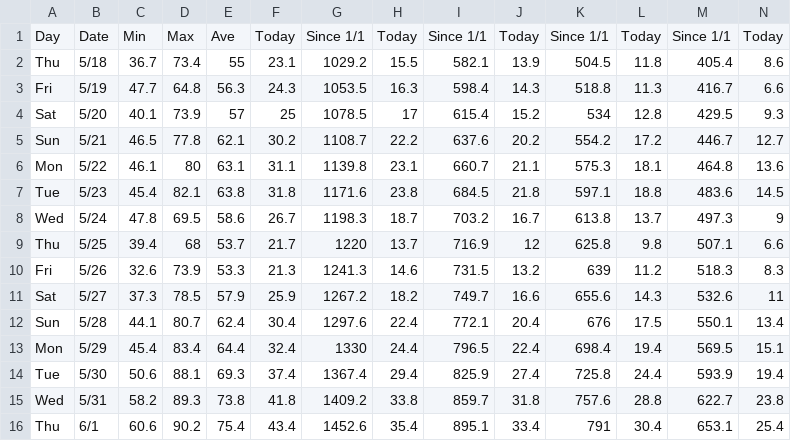
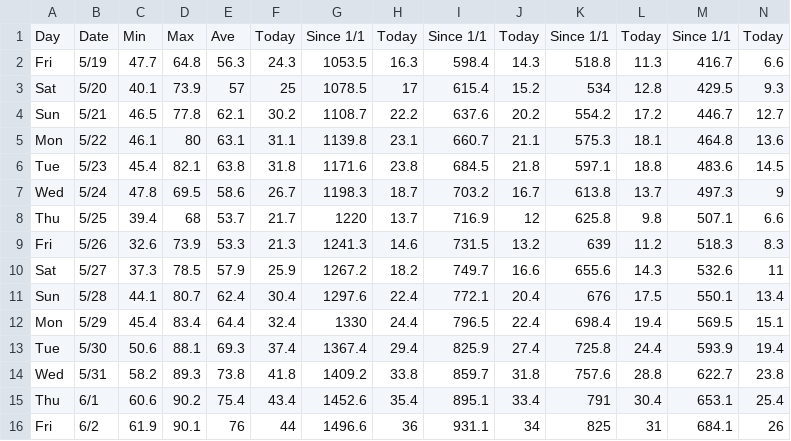
Before and after one commit to acperkins3/GDD-Plots-2023, a CSV file: Arlington.csv, drawn as a sheet; only a part is shown; removed rows and columns are numbered as before the commit, all else as after; rows hold the shown columns only; the diff names each change by its address in the sheet, - before the commit and + after, or states it on an @@ line.

```diff
--- a/Arlington.csv
+++ b/Arlington.csv
-row 2: Thu | 5/18 | 36.7 | 73.4 | 55 | 23.1 | 1029.2 | 15.5 | 582.1 | 13.9 | 504.5 | 11.8 | 405.4 | 8.6
+row 16: Fri | 6/2 | 61.9 | 90.1 | 76 | 44 | 1496.6 | 36 | 931.1 | 34 | 825 | 31 | 684.1 | 26
```
Also changed, not shown: Arlington_existing.csv, CHMW3.csv, 12 other files.
